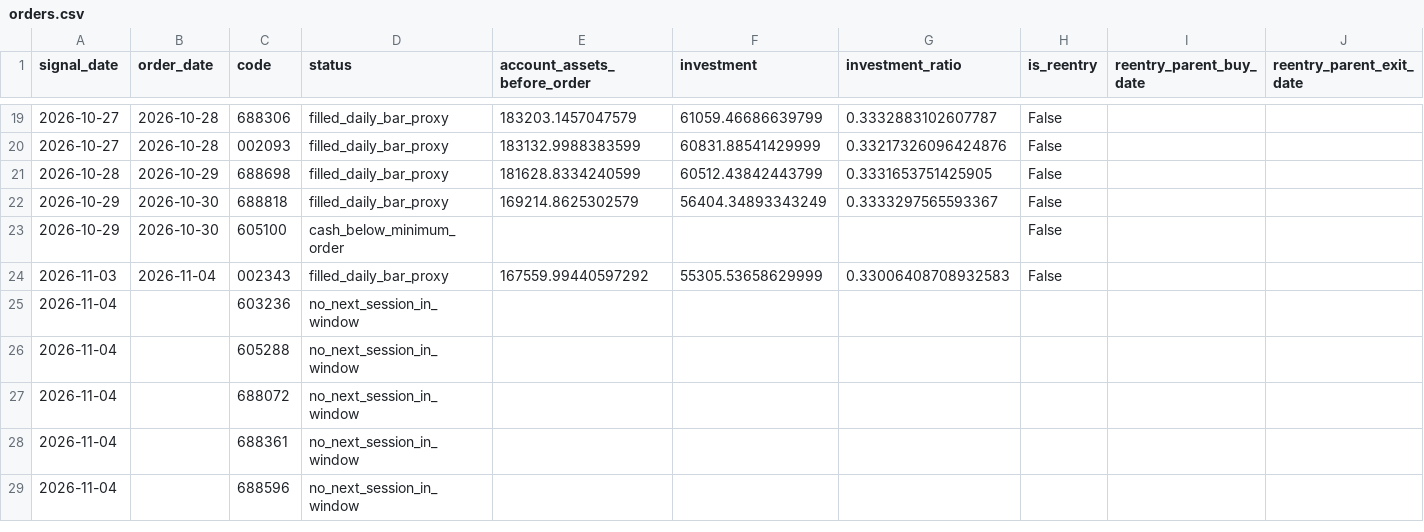
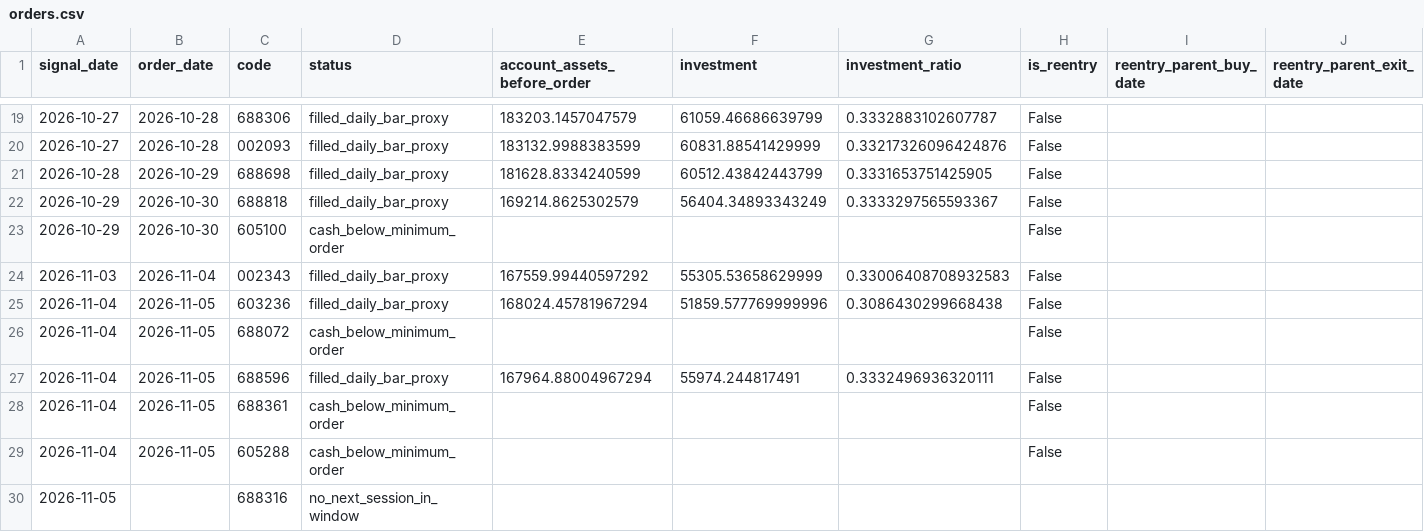
Before and after one commit to huvan9527-a11y/longhu, a CSV file: reports/original/orders.csv, drawn as a sheet; only a part is shown, gaps mark what is left out.

```diff
--- a/reports/original/orders.csv
+++ b/reports/original/orders.csv
@@ -24,6 +24,7 @@
 2026-11-03,2026-11-04,002343,filled_daily_bar_proxy,167559.99440597292,55305.53658629999,0.33006408708932583,False,,
-2026-11-04,,603236,no_next_session_in_window,,,,,,
-2026-11-04,,605288,no_next_session_in_window,,,,,,
-2026-11-04,,688072,no_next_session_in_window,,,,,,
-2026-11-04,,688361,no_next_session_in_window,,,,,,
-2026-11-04,,688596,no_next_session_in_window,,,,,,
+2026-11-04,2026-11-05,603236,filled_daily_bar_proxy,168024.45781967294,51859.577769999996,0.3086430299668438,False,,
+2026-11-04,2026-11-05,688072,cash_below_minimum_order,,,,False,,
+2026-11-04,2026-11-05,688596,filled_daily_bar_proxy,167964.88004967294,55974.244817491,0.3332496936320111,False,,
+2026-11-04,2026-11-05,688361,cash_below_minimum_order,,,,False,,
+2026-11-04,2026-11-05,605288,cash_below_minimum_order,,,,False,,
+2026-11-05,,688316,no_next_session_in_window,,,,,,
```
Also changed, not shown: reports/original/next_open_orders.csv, reports/original/trades.csv, 16 other files.
